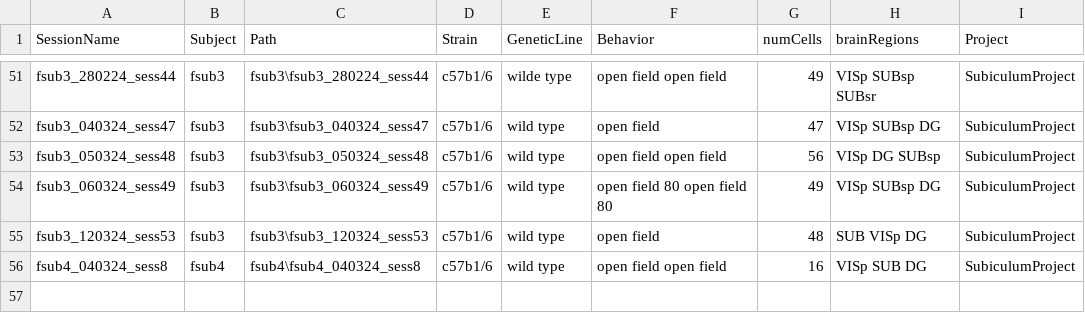
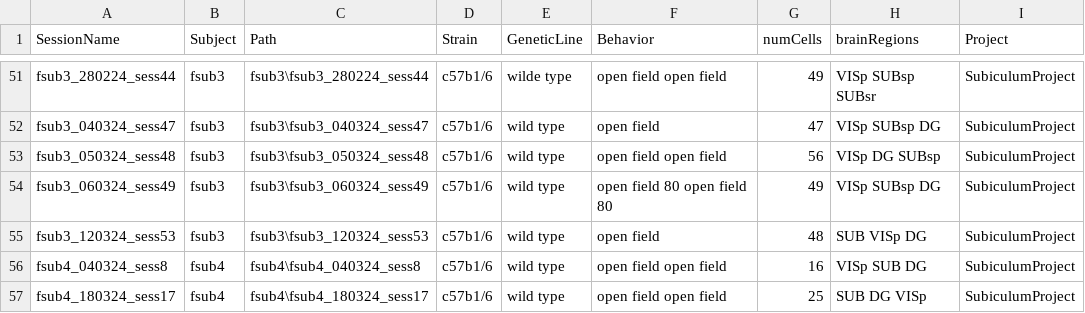
Before and after one commit to abadpablo/SubiculumProject, a CSV file: indexedSessions_SubiculumProject.csv, drawn as a sheet; only a part is shown, gaps mark what is left out.

Commit message:
Added Session: fSUB4_180324_sess17

```diff
--- a/indexedSessions_SubiculumProject.csv
+++ b/indexedSessions_SubiculumProject.csv
@@ -56 +56,2 @@ fsub3_120324_sess53,fsub3,fsub3\fsub3_120324_sess53,c57b1/6,wild type,open field
 fsub4_040324_sess8,fsub4,fsub4\fsub4_040324_sess8,c57b1/6,wild type,open field open field,16,VISp SUB DG,SubiculumProject
+fsub4_180324_sess17,fsub4,fsub4\fsub4_180324_sess17,c57b1/6,wild type,open field open field,25,SUB DG VISp,SubiculumProject
```
